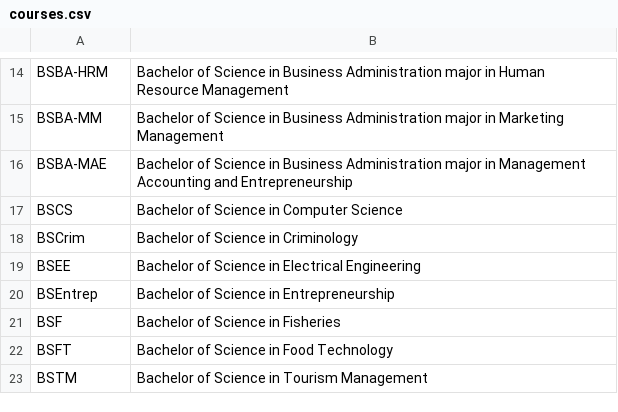
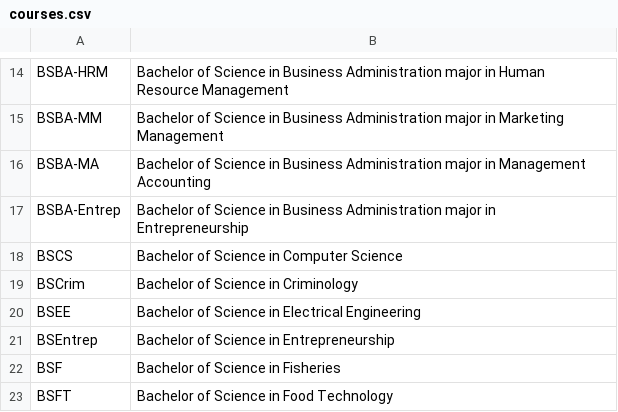
Before and after one commit to gsu-edu-ph-mis/alumni, a CSV file: scripts/install-data/courses.csv, drawn as a sheet; only a part is shown, gaps mark what is left out; the shorter side is filled out with more unchanged rows.

Commit message:
Added BSBA-MA and BSBA-Entrep

```diff
--- a/scripts/install-data/courses.csv
+++ b/scripts/install-data/courses.csv
@@ -15,3 +15,4 @@ BSBA-HRM,Bachelor of Science in Business Administration major in Human Resource
 BSBA-MM,Bachelor of Science in Business Administration major in Marketing Management
-BSBA-MAE,Bachelor of Science in Business Administration major in Management Accounting and Entrepreneurship
+BSBA-MA,Bachelor of Science in Business Administration major in Management Accounting
+BSBA-Entrep,Bachelor of Science in Business Administration major in Entrepreneurship
 BSCS,Bachelor of Science in Computer Science
```
